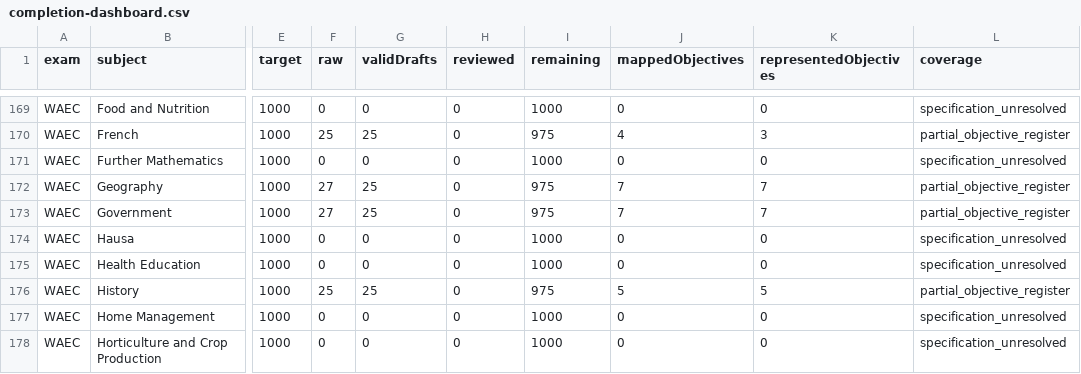
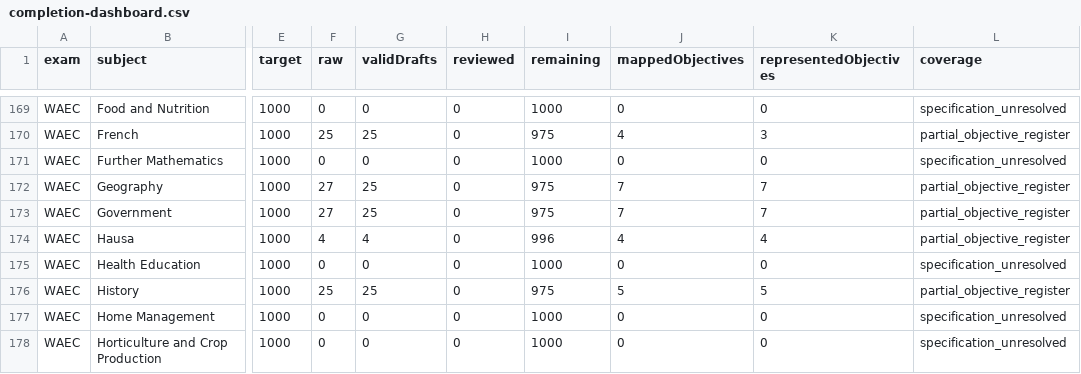
Before and after one commit to Ndobal/ndovera, a CSV file: question-data/audits/completion-dashboard.csv, drawn as a sheet; only a part is shown, gaps mark what is left out; the diff names each change by its address in the sheet, - before the commit and + after, or states it on an @@ line.

```diff
--- a/question-data/audits/completion-dashboard.csv
+++ b/question-data/audits/completion-dashboard.csv
-F174 (raw): 0
+F174 (raw): 4
-G174 (validDrafts): 0
+G174 (validDrafts): 4
-I174 (remaining): 1000
+I174 (remaining): 996
-J174 (mappedObjectives): 0
+J174 (mappedObjectives): 4
-K174 (representedObjectives): 0
+K174 (representedObjectives): 4
-L174 (coverage): specification_unresolved
+L174 (coverage): partial_objective_register
```
Also changed, not shown: question-data/audits/syllabus-coverage.csv, 7 other files.
